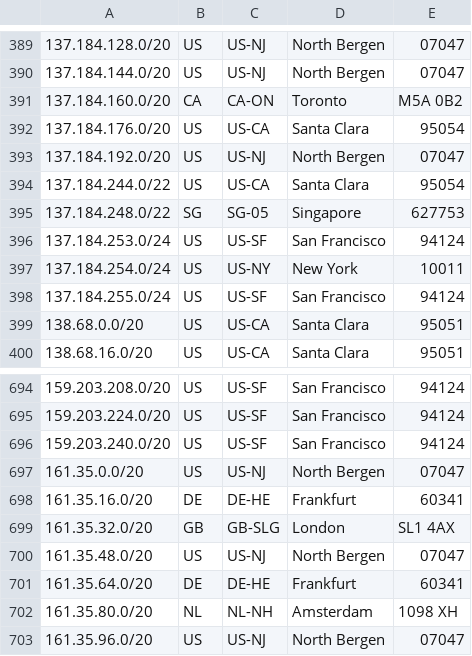
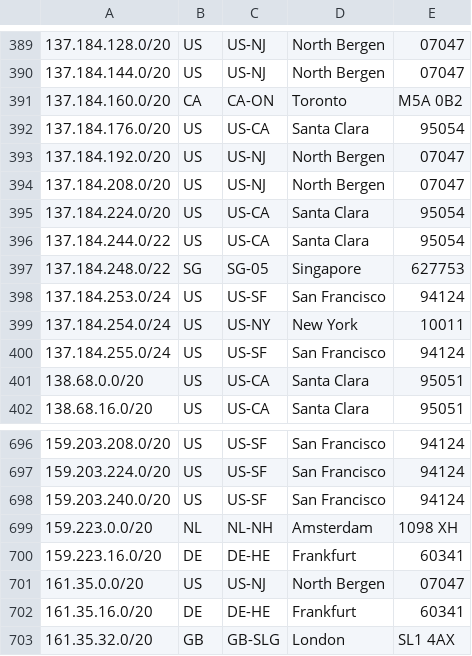
Before and after one commit to femueller/cloud-ip-ranges, a CSV file: digitalocean.csv, drawn as a sheet; only a part is shown, gaps mark what is left out; the shorter side is filled out with more unchanged rows.

Commit message:
Commit: 2021-10-19-22:30:03

```diff
--- a/digitalocean.csv
+++ b/digitalocean.csv
@@ -393,2 +393,4 @@
 137.184.192.0/20,US,US-NJ,North Bergen,07047
+137.184.208.0/20,US,US-NJ,North Bergen,07047
+137.184.224.0/20,US,US-CA,Santa Clara,95054
 137.184.244.0/22,US,US-CA,Santa Clara,95054
@@ -696,2 +698,4 @@
 159.203.240.0/20,US,US-SF,San Francisco,94124
+159.223.0.0/20,NL,NL-NH,Amsterdam,1098 XH
+159.223.16.0/20,DE,DE-HE,Frankfurt,60341
 161.35.0.0/20,US,US-NJ,North Bergen,07047
```
